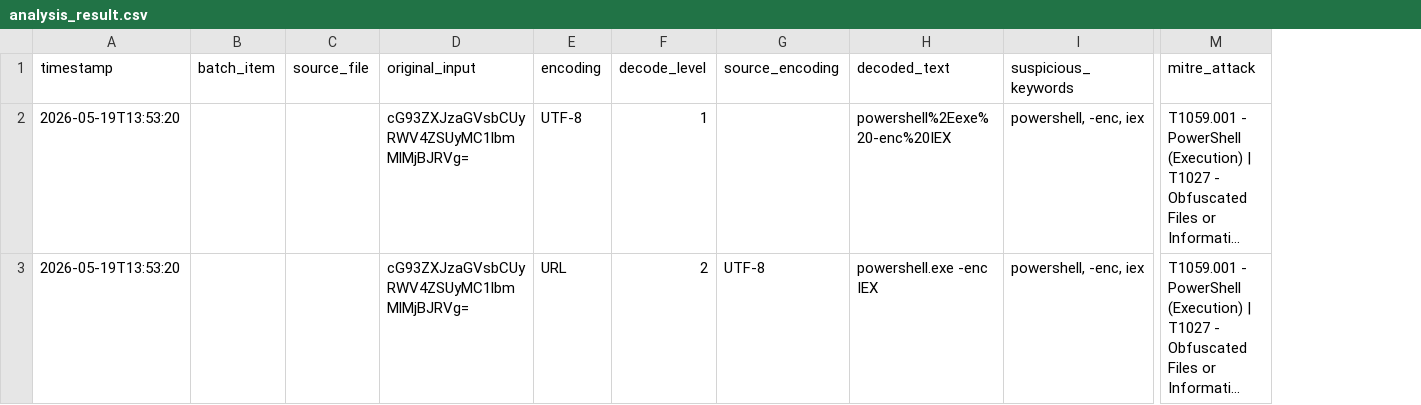
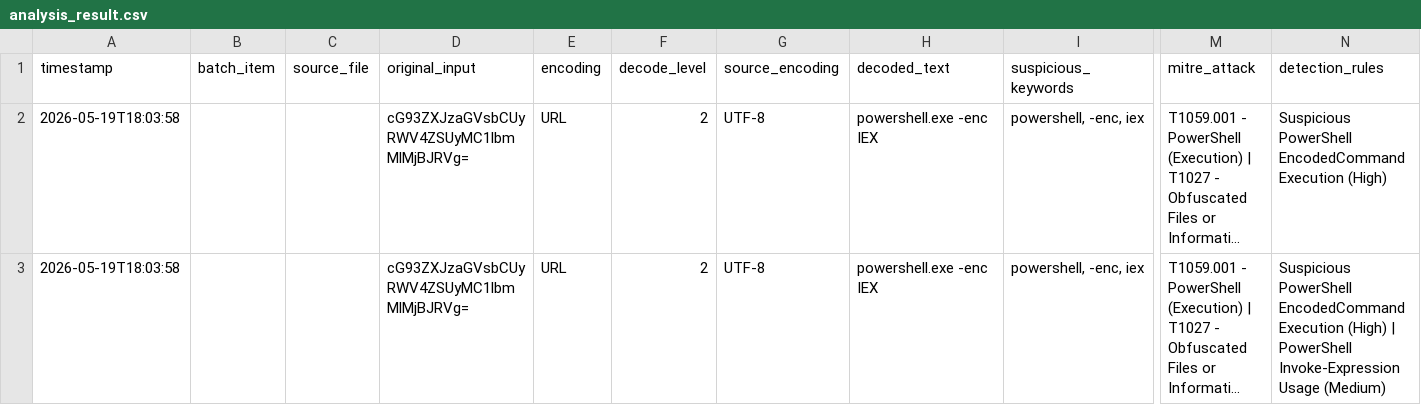
Before and after one commit to aring87/Encoded-Command-Analyzer, a CSV file: output/analysis_result.csv, drawn as a sheet; only a part is shown, gaps mark what is left out; long unchanged cells end in …; the diff names each change by its address in the sheet, - before the commit and + after, or states it on an @@ line.

Commit message:
Display detection role mappings in reports

```diff
--- a/output/analysis_result.csv
+++ b/output/analysis_result.csv
+column N (detection_rules), rows 2-3: Suspicious PowerShell EncodedCommand Execution (High) | Suspicious PowerShell EncodedCommand Execution (High) | PowerShell Invoke-Expression Usage (Medium)
-A2:A3 (timestamp): 2026-05-19T13:53:20
+A2:A3 (timestamp): 2026-05-19T18:03:58
-E2 (encoding): UTF-8
+E2 (encoding): URL
-F2 (decode_level): 1
+F2 (decode_level): 2
-G2 (source_encoding): (empty)
+G2 (source_encoding): UTF-8
-H2 (decoded_text): powershell%2Eexe%20-enc%20IEX
+H2 (decoded_text): powershell.exe -enc IEX
```
Also changed, not shown: 6 other files.
